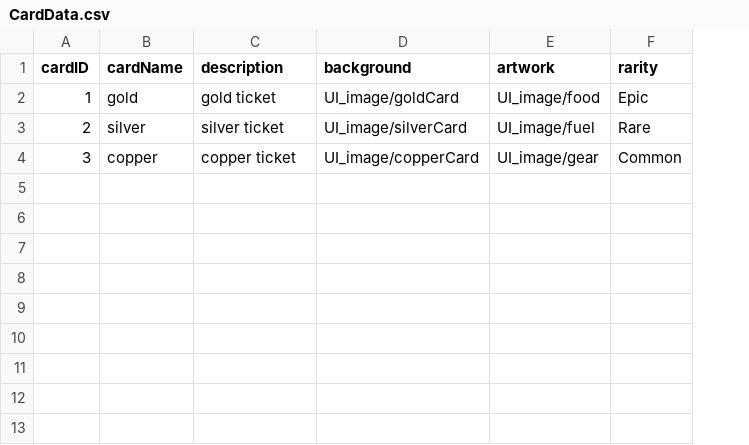
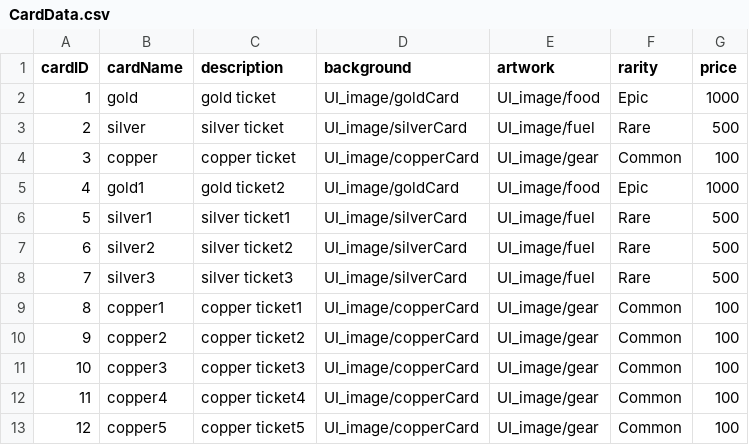
Before and after one commit to leedonggyu0526/Capstone_LastTrain, a CSV file: Assets/Resources/CardData.csv, drawn as a sheet; the diff names each change by its address in the sheet, - before the commit and + after, or states it on an @@ line.

```diff
--- a/Assets/Resources/CardData.csv
+++ b/Assets/Resources/CardData.csv
+column G (price), rows 2-4: 1000 | 500 | 100
+row 5: 4 | gold1 | gold ticket2 | UI_image/goldCard | UI_image/food | Epic | 1000
+row 6: 5 | silver1 | silver ticket1 | UI_image/silverCard | UI_image/fuel | Rare | 500
+row 7: 6 | silver2 | silver ticket2 | UI_image/silverCard | UI_image/fuel | Rare | 500
+row 8: 7 | silver3 | silver ticket3 | UI_image/silverCard | UI_image/fuel | Rare | 500
+row 9: 8 | copper1 | copper ticket1 | UI_image/copperCard | UI_image/gear | Common | 100
+row 10: 9 | copper2 | copper ticket2 | UI_image/copperCard | UI_image/gear | Common | 100
+row 11: 10 | copper3 | copper ticket3 | UI_image/copperCard | UI_image/gear | Common | 100
+row 12: 11 | copper4 | copper ticket4 | UI_image/copperCard | UI_image/gear | Common | 100
+row 13: 12 | copper5 | copper ticket5 | UI_image/copperCard | UI_image/gear | Common | 100
```
Also changed, not shown: 54 other files.
